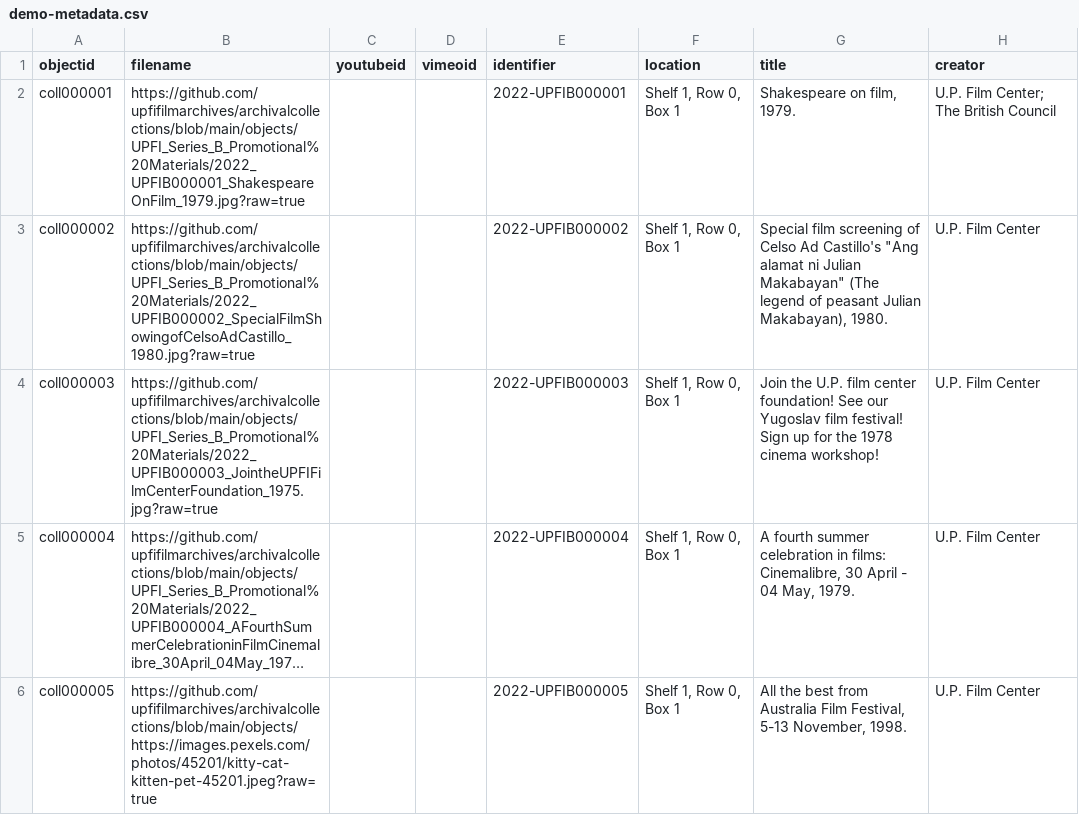
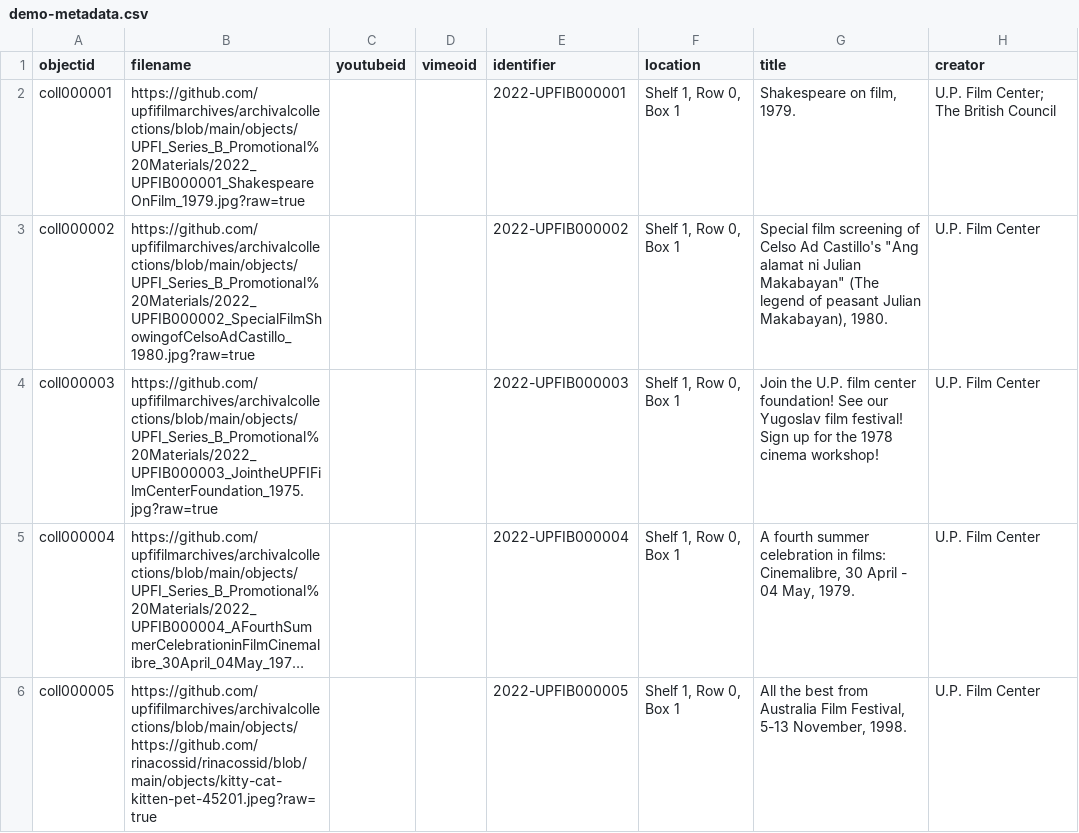
Before and after one commit to rinacossid/rinacossid, a CSV file: _data/demo-metadata.csv, drawn as a sheet; only a part is shown; long unchanged cells end in …; the diff names each change by its address in the sheet, - before the commit and + after, or states it on an @@ line.

Commit message:
Add files via upload

```diff
--- a/_data/demo-metadata.csv
+++ b/_data/demo-metadata.csv
-B6 (filename): https://github.com/upfifilmarchives/archivalcollections/blob/main/objects/https://images.pexels.com/photos/45201/kitty-cat-kitten-pet-45201.jpeg?raw=true
+B6 (filename): https://github.com/upfifilmarchives/archivalcollections/blob/main/objects/https://github.com/rinacossid/rinacossid/blob/main/objects/kitty-cat-kitten-pet-45201.jpeg?raw=true
```
